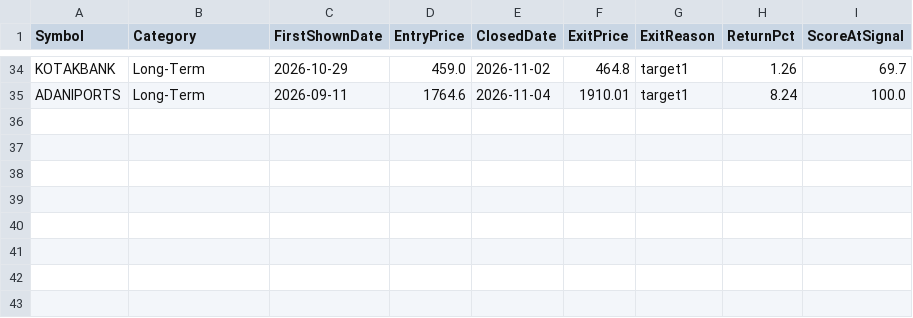
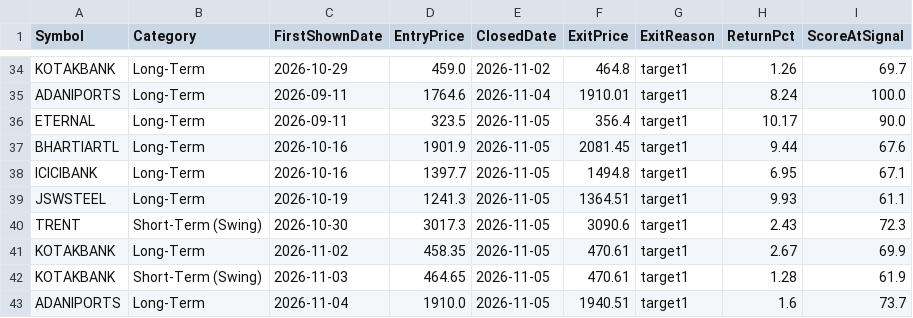
Before and after one commit to Shiva-maker-data/Shiva-Projects, a CSV file: tracking/resolutions.csv, drawn as a sheet; only a part is shown, gaps mark what is left out; the diff names each change by its address in the sheet, - before the commit and + after, or states it on an @@ line.

```diff
--- a/tracking/resolutions.csv
+++ b/tracking/resolutions.csv
+row 36: ETERNAL | Long-Term | 2026-09-11 | 323.5 | 2026-11-05 | 356.4 | target1 | 10.17 | 90.0
+row 37: BHARTIARTL | Long-Term | 2026-10-16 | 1901.9 | 2026-11-05 | 2081.45 | target1 | 9.44 | 67.6
+row 38: ICICIBANK | Long-Term | 2026-10-16 | 1397.7 | 2026-11-05 | 1494.8 | target1 | 6.95 | 67.1
+row 39: JSWSTEEL | Long-Term | 2026-10-19 | 1241.3 | 2026-11-05 | 1364.51 | target1 | 9.93 | 61.1
+row 40: TRENT | Short-Term (Swing) | 2026-10-30 | 3017.3 | 2026-11-05 | 3090.6 | target1 | 2.43 | 72.3
+row 41: KOTAKBANK | Long-Term | 2026-11-02 | 458.35 | 2026-11-05 | 470.61 | target1 | 2.67 | 69.9
+row 42: KOTAKBANK | Short-Term (Swing) | 2026-11-03 | 464.65 | 2026-11-05 | 470.61 | target1 | 1.28 | 61.9
+row 43: ADANIPORTS | Long-Term | 2026-11-04 | 1910.0 | 2026-11-05 | 1940.51 | target1 | 1.6 | 73.7
```
Also changed, not shown: 2 other files.
